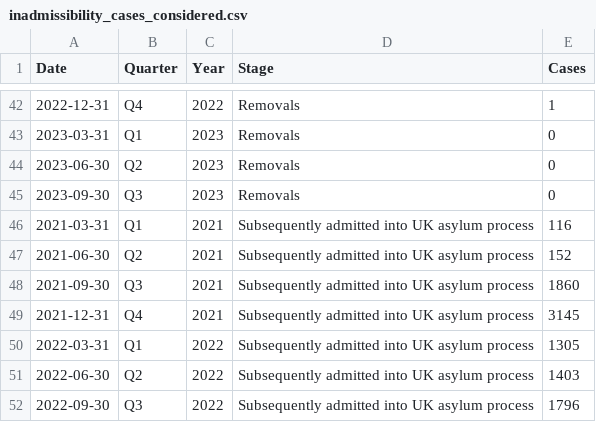
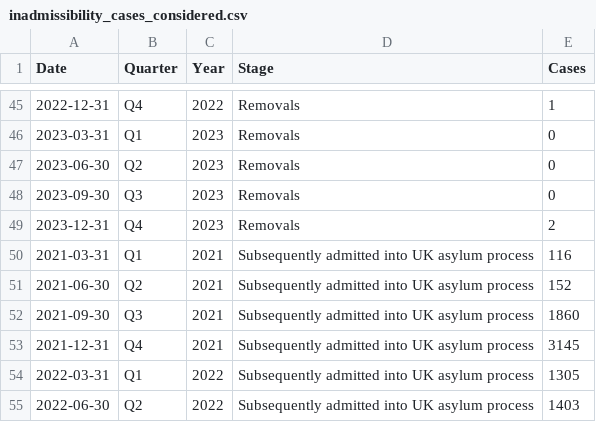
Before and after one commit to humaniverse/asylum, a CSV file: data-raw/inadmissibility_cases_considered.csv, drawn as a sheet; only a part is shown, gaps mark what is left out; the shorter side is filled out with more unchanged rows; the diff covers the shown part only; the diff names each change by its address in the sheet, - before the commit and + after, or states it on an @@ line.

```diff
--- a/data-raw/inadmissibility_cases_considered.csv
+++ b/data-raw/inadmissibility_cases_considered.csv
+row 49: 2023-12-31 | Q4 | 2023 | Removals | 2
```
Also changed, not shown: 4 added rows and 9 edited cells elsewhere in this file, 4 other files.
